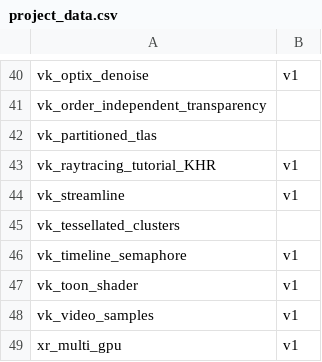
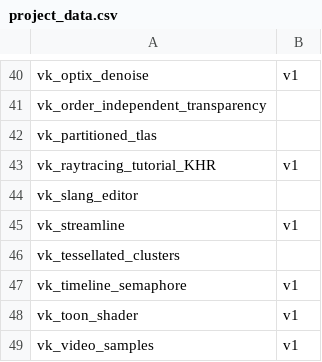
Before and after one commit to nvpro-samples/build_all, a CSV file: project_data.csv, drawn as a sheet; only a part is shown, gaps mark what is left out; the shorter side is filled out with more unchanged rows; the diff names each change by its address in the sheet, - before the commit and + after, or states it on an @@ line.

Commit message:
Add vk_slang_editor to build_all

```diff
--- a/project_data.csv
+++ b/project_data.csv
+row 44: vk_slang_editor
```
Also changed, not shown: 3 other files.
